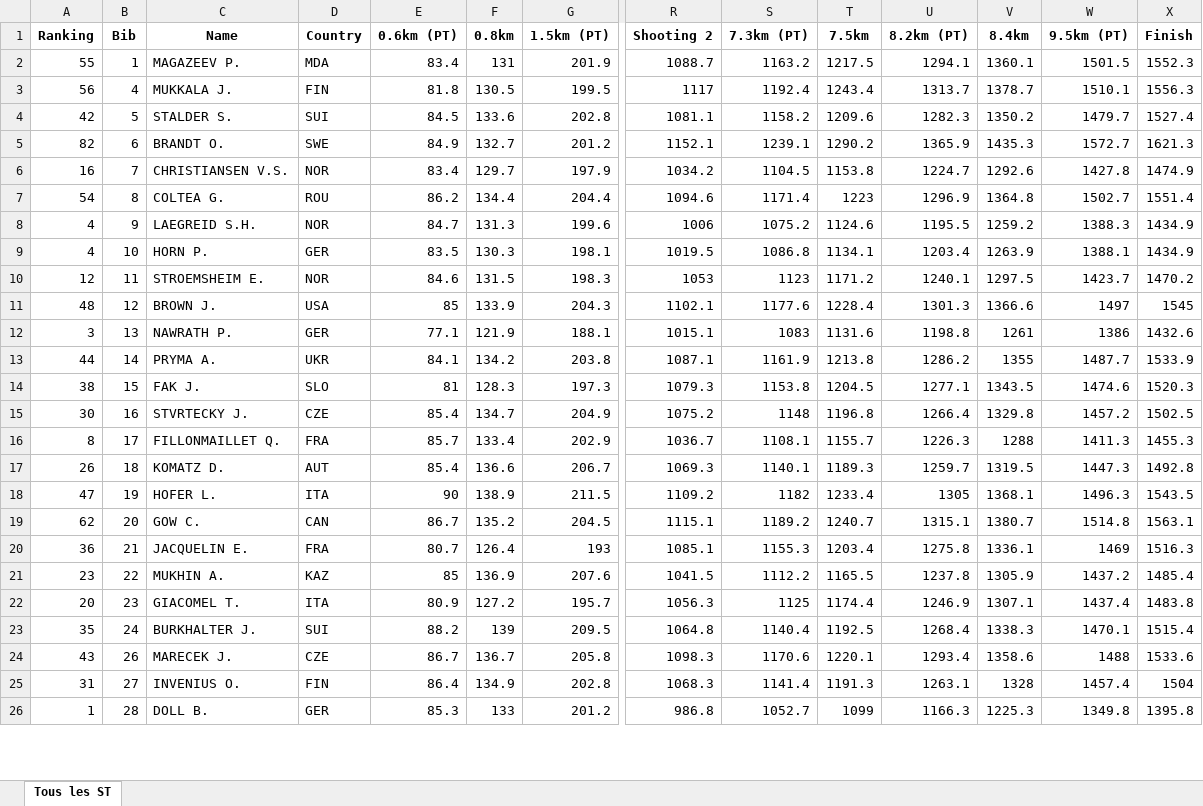
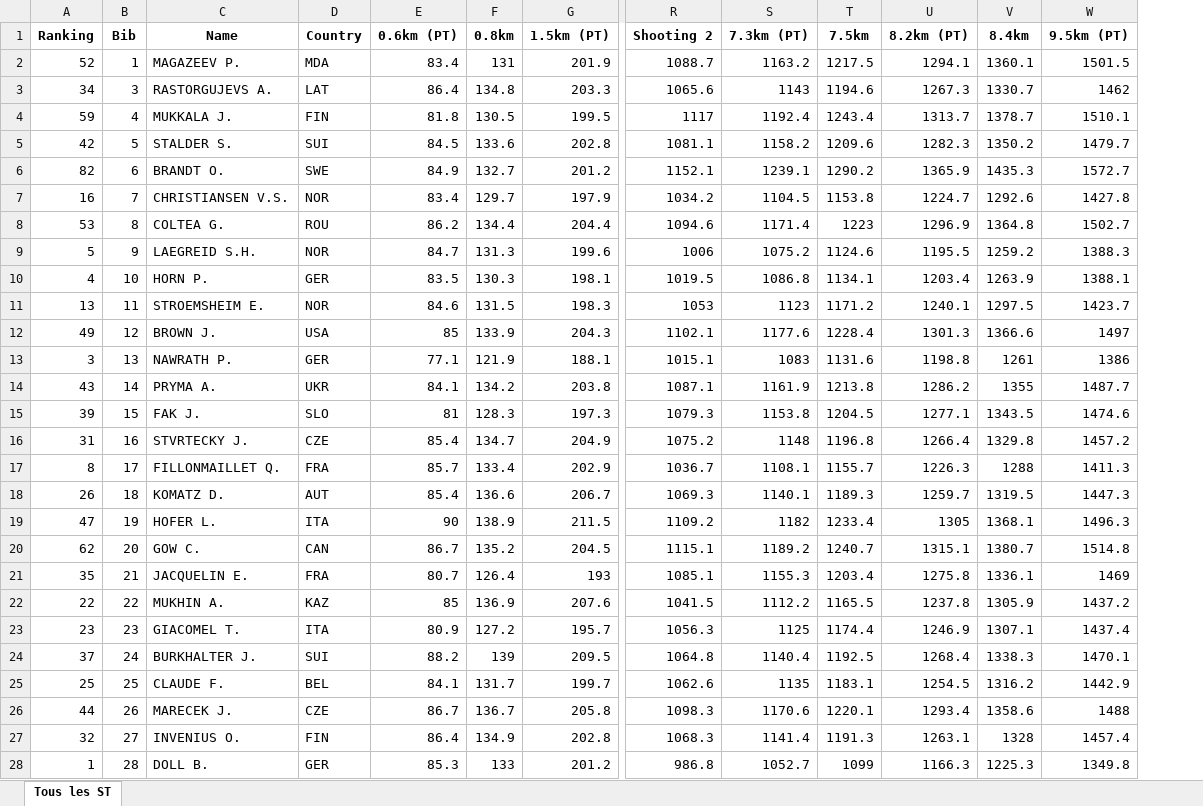
Before and after one commit to jesptri/Plateforme-analyse-de-course, an Excel workbook: Lenzerheide (SUI)_Men 10km Sprint_2023-2024.xlsx, sheet Tous les ST, drawn as a sheet; only a part is shown, gaps mark what is left out; values as stored, in another font and other column widths than the file's, no borders; removed rows and columns are numbered as before the commit, all else as after; rows hold the shown columns only; the diff covers the shown part only; the diff names each change by its address in the sheet, - before the commit and + after, or states it on an @@ line.

```diff
--- a/Lenzerheide (SUI)_Men 10km Sprint_2023-2024.xlsx (sheet Tous les ST)
+++ b/Lenzerheide (SUI)_Men 10km Sprint_2023-2024.xlsx (sheet Tous les ST)
-column X (Finish), rows 2-26: 1552.3 | 1556.3 | 1527.4 | 1621.3 | 1474.9 | 1551.4 | 1434.9 | 1434.9 | 1470.2 | 1545 | 1432.6 | 1533.9 | 1520.3 | 1502.5 | 1455.3 | 1492.8 | 1543.5 | 1563.1 | 1516.3 | 1485.4 | 1483.8 | 1515.4 | 1533.6 | 1504 | 1395.8
-A2 (Ranking): 55
+A2 (Ranking): 52
+row 3: 34 | 3 | RASTORGUJEVS A. | LAT | 86.4 | 134.8 | 203.3 | 1065.6 | 1143 | 1194.6 | 1267.3 | 1330.7 | 1462
-A4 (Ranking): 56
+A4 (Ranking): 59
-A8 (Ranking): 54
+A8 (Ranking): 53
-A9 (Ranking): 4
+A9 (Ranking): 5
-A11 (Ranking): 12
+A11 (Ranking): 13
-A12 (Ranking): 48
+A12 (Ranking): 49
-A14 (Ranking): 44
+A14 (Ranking): 43
-A15 (Ranking): 38
+A15 (Ranking): 39
-A16 (Ranking): 30
+A16 (Ranking): 31
-A21 (Ranking): 36
+A21 (Ranking): 35
-A22 (Ranking): 23
+A22 (Ranking): 22
-A23 (Ranking): 20
+A23 (Ranking): 23
-A24 (Ranking): 35
+A24 (Ranking): 37
+row 25: 25 | 25 | CLAUDE F. | BEL | 84.1 | 131.7 | 199.7 | 1062.6 | 1135 | 1183.1 | 1254.5 | 1316.2 | 1442.9
-A26 (Ranking): 43
+A26 (Ranking): 44
-A27 (Ranking): 31
+A27 (Ranking): 32
```
Also changed, not shown: 5 added rows and 27 edited cells elsewhere in this sheet, 1 other file.
